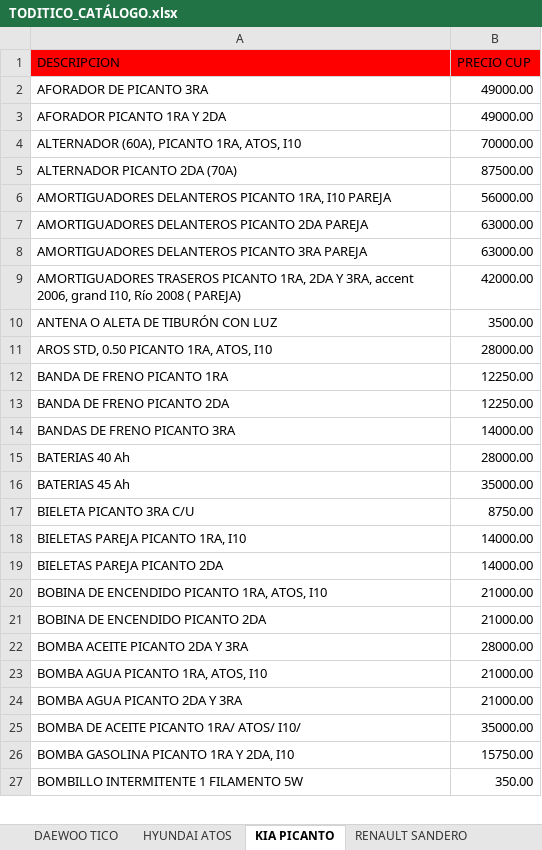
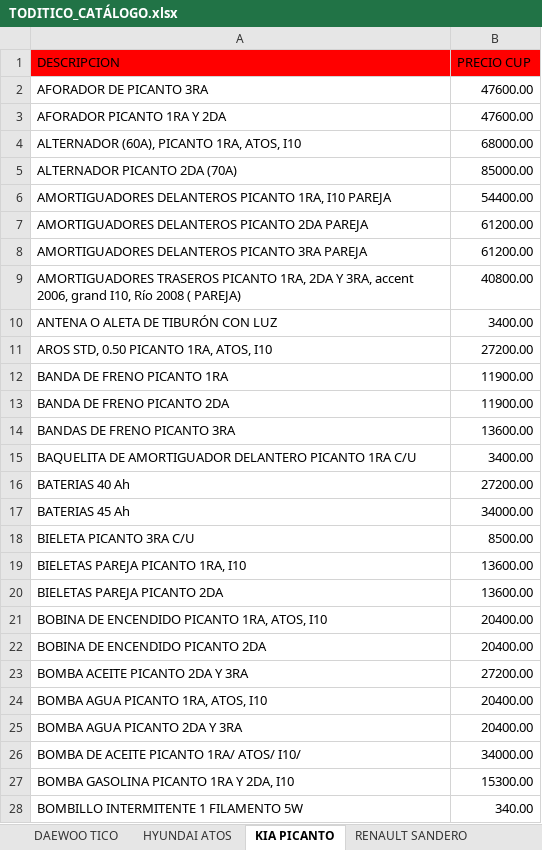
Before and after one commit to info-toditico/info-toditico.github.io, an Excel workbook: clientes/files/TODITICO_CATÁLOGO.xlsx, sheet KIA PICANTO, drawn as a sheet; only a part is shown; values as stored, in another font and other column widths than the file's, no borders; addresses are those after the commit; the diff covers the shown part only; the diff names each change by its address in the sheet, - before the commit and + after, or states it on an @@ line.

```diff
--- a/clientes/files/TODITICO_CATÁLOGO.xlsx (sheet KIA PICANTO)
+++ b/clientes/files/TODITICO_CATÁLOGO.xlsx (sheet KIA PICANTO)
-B2:B3 (PRECIO CUP): 49000.00
+B2:B3 (PRECIO CUP): 47600.00
-B4 (PRECIO CUP): 70000.00
+B4 (PRECIO CUP): 68000.00
-B5 (PRECIO CUP): 87500.00
+B5 (PRECIO CUP): 85000.00
-B6 (PRECIO CUP): 56000.00
+B6 (PRECIO CUP): 54400.00
-B7:B8 (PRECIO CUP): 63000.00
+B7:B8 (PRECIO CUP): 61200.00
-B9 (PRECIO CUP): 42000.00
+B9 (PRECIO CUP): 40800.00
-B10 (PRECIO CUP): 3500.00
+B10 (PRECIO CUP): 3400.00
-B11 (PRECIO CUP): 28000.00
+B11 (PRECIO CUP): 27200.00
-B12:B13 (PRECIO CUP): 12250.00
+B12:B13 (PRECIO CUP): 11900.00
-B14 (PRECIO CUP): 14000.00
+B14 (PRECIO CUP): 13600.00
+row 15: BAQUELITA DE AMORTIGUADOR DELANTERO PICANTO 1RA C/U | 3400.00
-B16 (PRECIO CUP): 28000.00
+B16 (PRECIO CUP): 27200.00
-B17 (PRECIO CUP): 35000.00
+B17 (PRECIO CUP): 34000.00
-B18 (PRECIO CUP): 8750.00
+B18 (PRECIO CUP): 8500.00
-B19:B20 (PRECIO CUP): 14000.00
+B19:B20 (PRECIO CUP): 13600.00
-B21:B22 (PRECIO CUP): 21000.00
+B21:B22 (PRECIO CUP): 20400.00
-B23 (PRECIO CUP): 28000.00
+B23 (PRECIO CUP): 27200.00
-B24:B25 (PRECIO CUP): 21000.00
+B24:B25 (PRECIO CUP): 20400.00
-B26 (PRECIO CUP): 35000.00
+B26 (PRECIO CUP): 34000.00
-B27 (PRECIO CUP): 15750.00
+B27 (PRECIO CUP): 15300.00
-B28 (PRECIO CUP): 350.00
+B28 (PRECIO CUP): 340.00
```
Also changed, not shown: 12 added rows and 179 edited cells elsewhere in this sheet, sheet DAEWOO TICO, sheet HYUNDAI ATOS, sheet ACEITES, LUBRICANTES Y OTROS, sheet RENAULT SANDERO, 1 other file.
